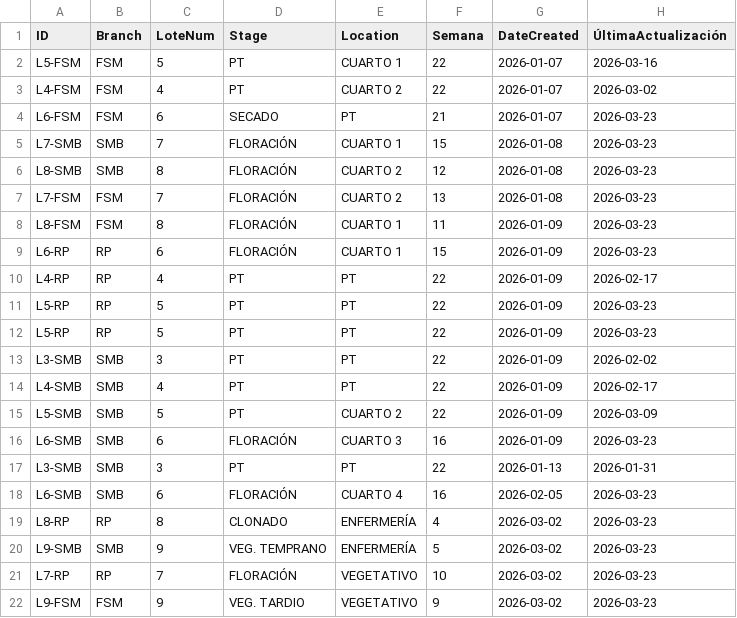
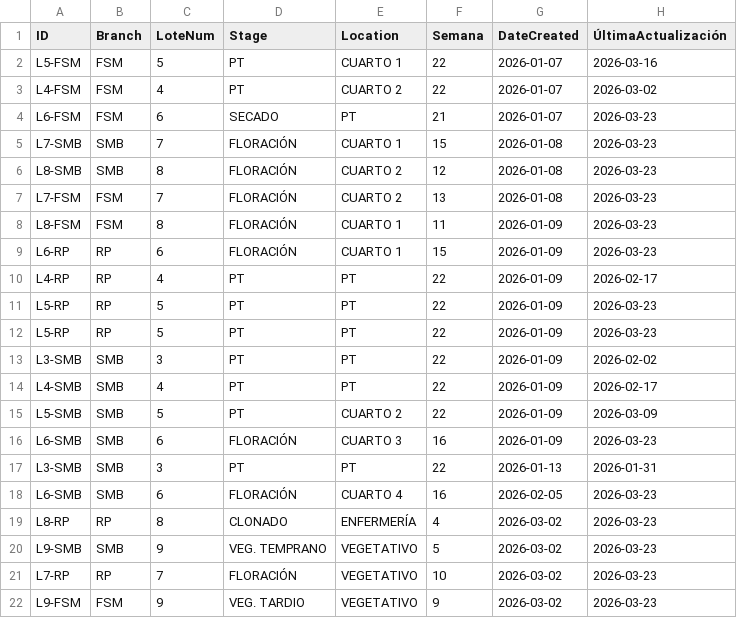
Before and after one commit to ALi3naTEd0/control_lotes, a CSV file: lotes_template.csv, drawn as a sheet; only a part is shown; the diff names each change by its address in the sheet, - before the commit and + after, or states it on an @@ line.

Commit message:
Actualización 2026-03-23 14:00 Juan Pablo

```diff
--- a/lotes_template.csv
+++ b/lotes_template.csv
-E20 (Location): ENFERMERÍA
+E20 (Location): VEGETATIVO
```
